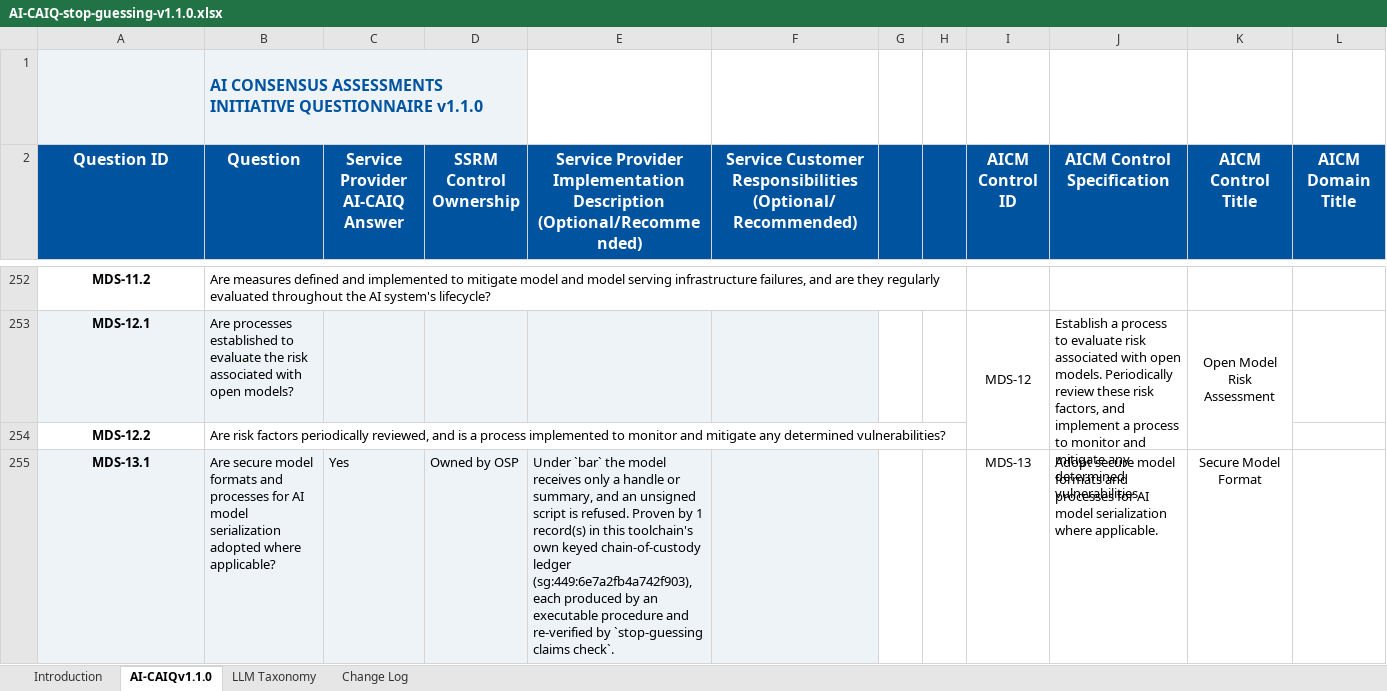
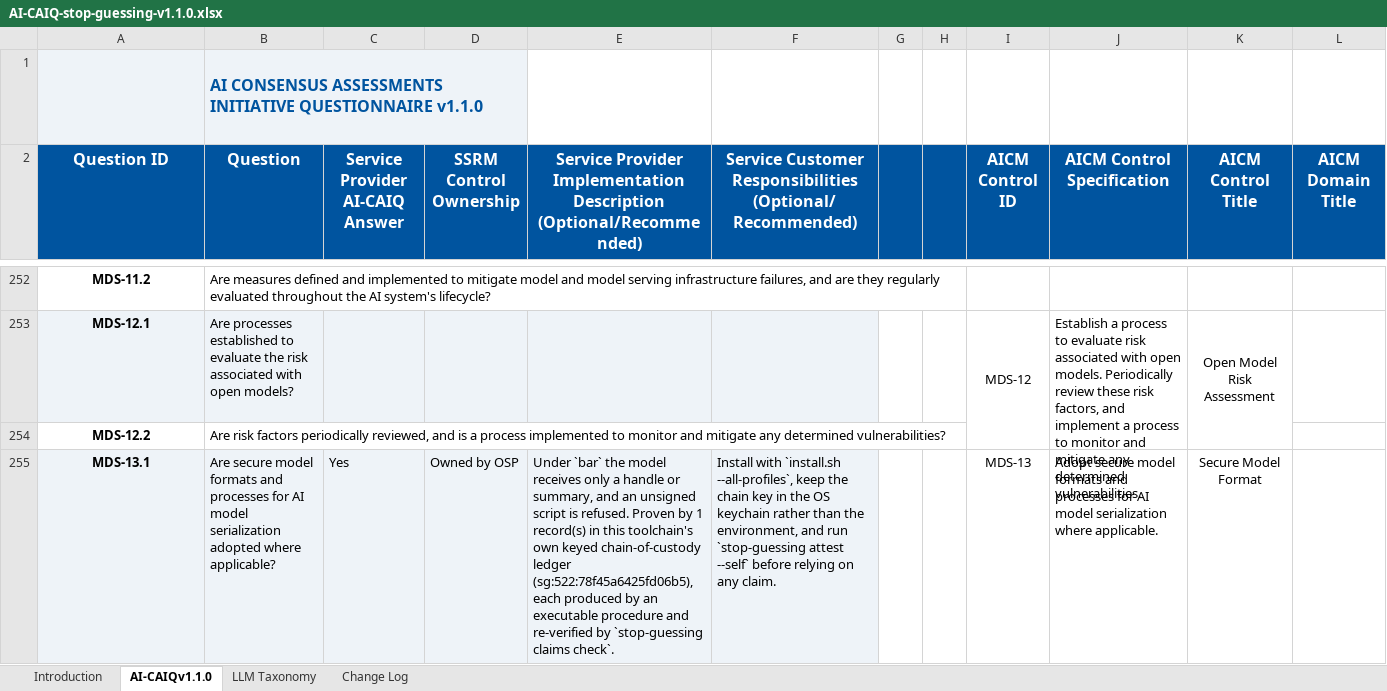
Before and after one commit to mEllergrace/stop-guessing, an Excel workbook: docs/ai-caiq/AI-CAIQ-stop-guessing-v1.1.0.xlsx, sheet AI-CAIQv1.1.0, drawn as a sheet; only a part is shown, gaps mark what is left out; values as stored, in another font and other column widths than the file's, no borders; the diff covers the shown part only; the diff names each change by its address in the sheet, - before the commit and + after, or states it on an @@ line.

```diff
--- a/docs/ai-caiq/AI-CAIQ-stop-guessing-v1.1.0.xlsx (sheet AI-CAIQv1.1.0)
+++ b/docs/ai-caiq/AI-CAIQ-stop-guessing-v1.1.0.xlsx (sheet AI-CAIQv1.1.0)
-E255: …chain-of-custody ledger (sg:449:6e7a2fb4a742f903), each produced…
+E255: …chain-of-custody ledger (sg:522:78f45a6425fd06b5), each produced…
-F255: (empty)
+F255: Install with `install.sh --all-profiles`, keep the chain key in the OS keychain rather than the environment, and run `stop-guessing attest --self` before relying on any claim.
```
Also changed, not shown: 31 edited cells elsewhere in this sheet, 9 other files.
